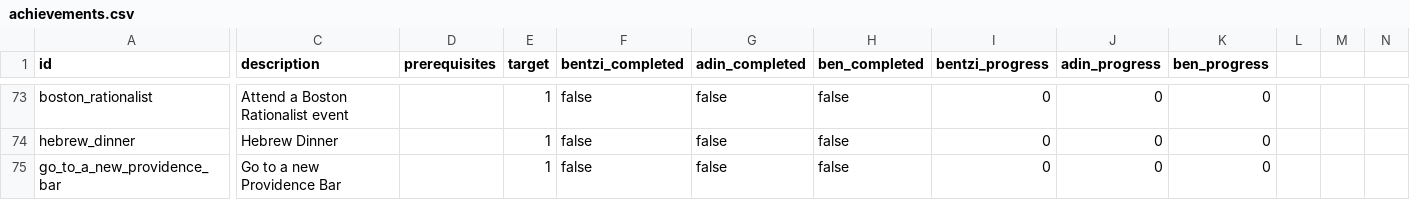
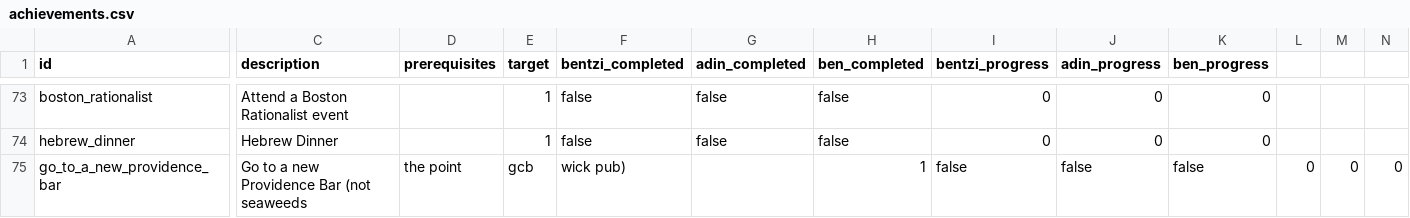
Before and after one commit to benpomeranz/benpomeranz.github.io, a CSV file: achievements/achievements.csv, drawn as a sheet; only a part is shown, gaps mark what is left out; the diff names each change by its address in the sheet, - before the commit and + after, or states it on an @@ line.

Commit message:
Update achievements data

```diff
--- a/achievements/achievements.csv
+++ b/achievements/achievements.csv
-C75 (description): Go to a new Providence Bar
+C75 (description): Go to a new Providence Bar (not seaweeds
-D75 (prerequisites): (empty)
+D75 (prerequisites): the point
-E75 (target): 1
+E75 (target): gcb
-F75 (bentzi_completed): false
+F75 (bentzi_completed): wick pub)
-G75 (adin_completed): false
+G75 (adin_completed): (empty)
-H75 (ben_completed): false
+H75 (ben_completed): 1
-I75 (bentzi_progress): 0
+I75 (bentzi_progress): false
-J75 (adin_progress): 0
+J75 (adin_progress): false
-K75 (ben_progress): 0
+K75 (ben_progress): false
-L75: (empty)
+L75: 0
-M75: (empty)
+M75: 0
-N75: (empty)
+N75: 0
```
